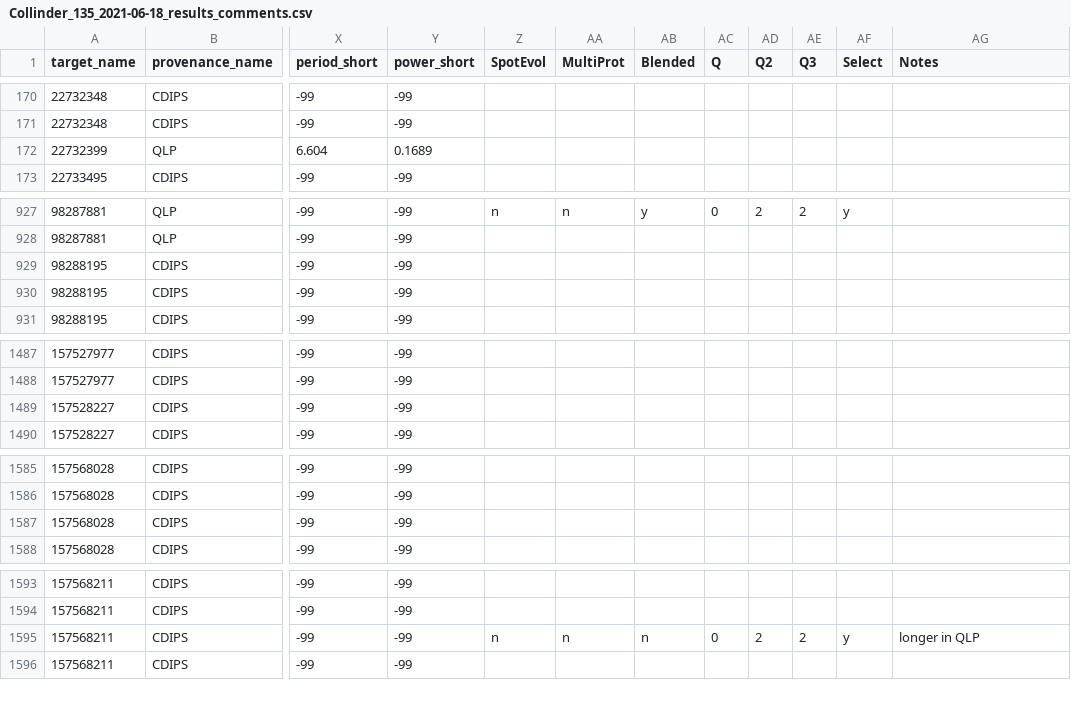
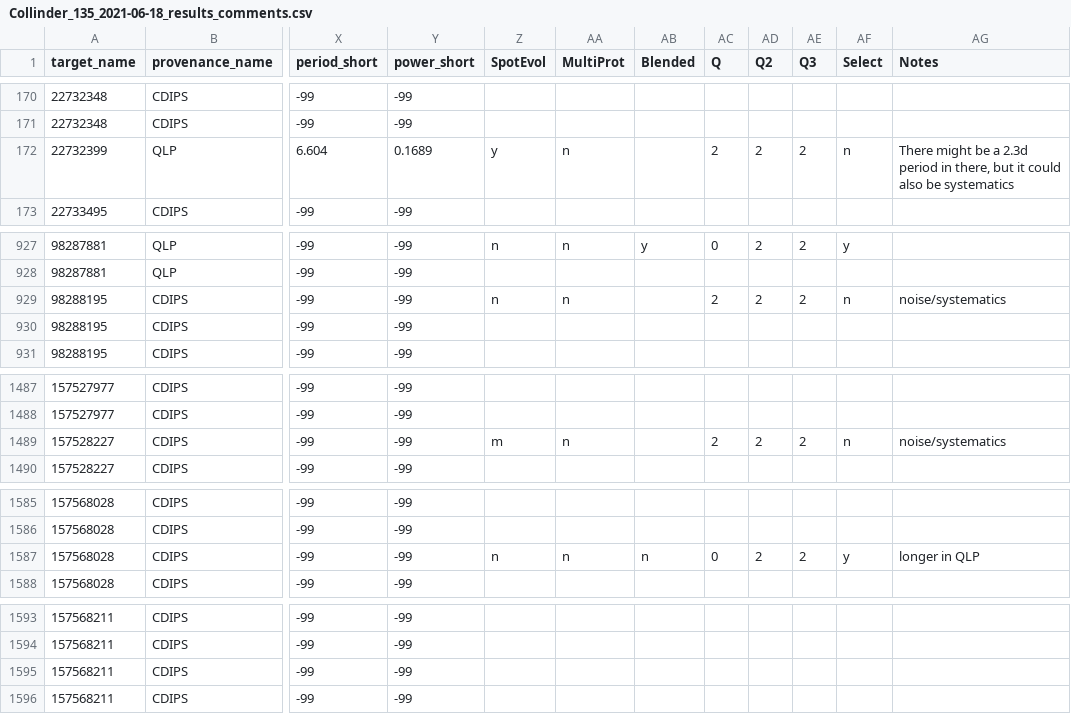
Before and after one commit to stephtdouglas/TESS_young, a CSV file: tables/Collinder_135_2021-06-18_results_comments.csv, drawn as a sheet; only a part is shown, gaps mark what is left out; the diff names each change by its address in the sheet, - before the commit and + after, or states it on an @@ line.

```diff
--- a/tables/Collinder_135_2021-06-18_results_comments.csv
+++ b/tables/Collinder_135_2021-06-18_results_comments.csv
-Z172 (SpotEvol): (empty)
+Z172 (SpotEvol): y
-AA172 (MultiProt): (empty)
+AA172 (MultiProt): n
-AC172 (Q): (empty)
+AC172 (Q): 2
-AD172 (Q2): (empty)
+AD172 (Q2): 2
-AE172 (Q3): (empty)
+AE172 (Q3): 2
-AF172 (Select): (empty)
+AF172 (Select): n
-AG172 (Notes): (empty)
+AG172 (Notes): There might be a 2.3d period in there, but it could also be systematics
-Z929 (SpotEvol): (empty)
+Z929 (SpotEvol): n
-AA929 (MultiProt): (empty)
+AA929 (MultiProt): n
-AC929 (Q): (empty)
+AC929 (Q): 2
-AD929 (Q2): (empty)
+AD929 (Q2): 2
-AE929 (Q3): (empty)
+AE929 (Q3): 2
-AF929 (Select): (empty)
+AF929 (Select): n
-AG929 (Notes): (empty)
+AG929 (Notes): noise/systematics
-Z1489 (SpotEvol): (empty)
+Z1489 (SpotEvol): m
-AA1489 (MultiProt): (empty)
+AA1489 (MultiProt): n
-AC1489 (Q): (empty)
+AC1489 (Q): 2
-AD1489 (Q2): (empty)
+AD1489 (Q2): 2
-AE1489 (Q3): (empty)
+AE1489 (Q3): 2
-AF1489 (Select): (empty)
+AF1489 (Select): n
-AG1489 (Notes): (empty)
+AG1489 (Notes): noise/systematics
-Z1587 (SpotEvol): (empty)
+Z1587 (SpotEvol): n
-AA1587 (MultiProt): (empty)
+AA1587 (MultiProt): n
-AB1587 (Blended): (empty)
+AB1587 (Blended): n
-AC1587 (Q): (empty)
+AC1587 (Q): 0
-AD1587 (Q2): (empty)
+AD1587 (Q2): 2
-AE1587 (Q3): (empty)
+AE1587 (Q3): 2
-AF1587 (Select): (empty)
+AF1587 (Select): y
-AG1587 (Notes): (empty)
+AG1587 (Notes): longer in QLP
-Z1595 (SpotEvol): n
+Z1595 (SpotEvol): (empty)
-AA1595 (MultiProt): n
+AA1595 (MultiProt): (empty)
-AB1595 (Blended): n
+AB1595 (Blended): (empty)
-AC1595 (Q): 0
+AC1595 (Q): (empty)
-AD1595 (Q2): 2
+AD1595 (Q2): (empty)
-AE1595 (Q3): 2
+AE1595 (Q3): (empty)
-AF1595 (Select): y
+AF1595 (Select): (empty)
-AG1595 (Notes): longer in QLP
+AG1595 (Notes): (empty)
```
Also changed, not shown: tables/Collinder_135_2021-06-18_results_comments2.csv, tables/IC_2391_2021-06-22_results_comments2.csv, 8 other files.
